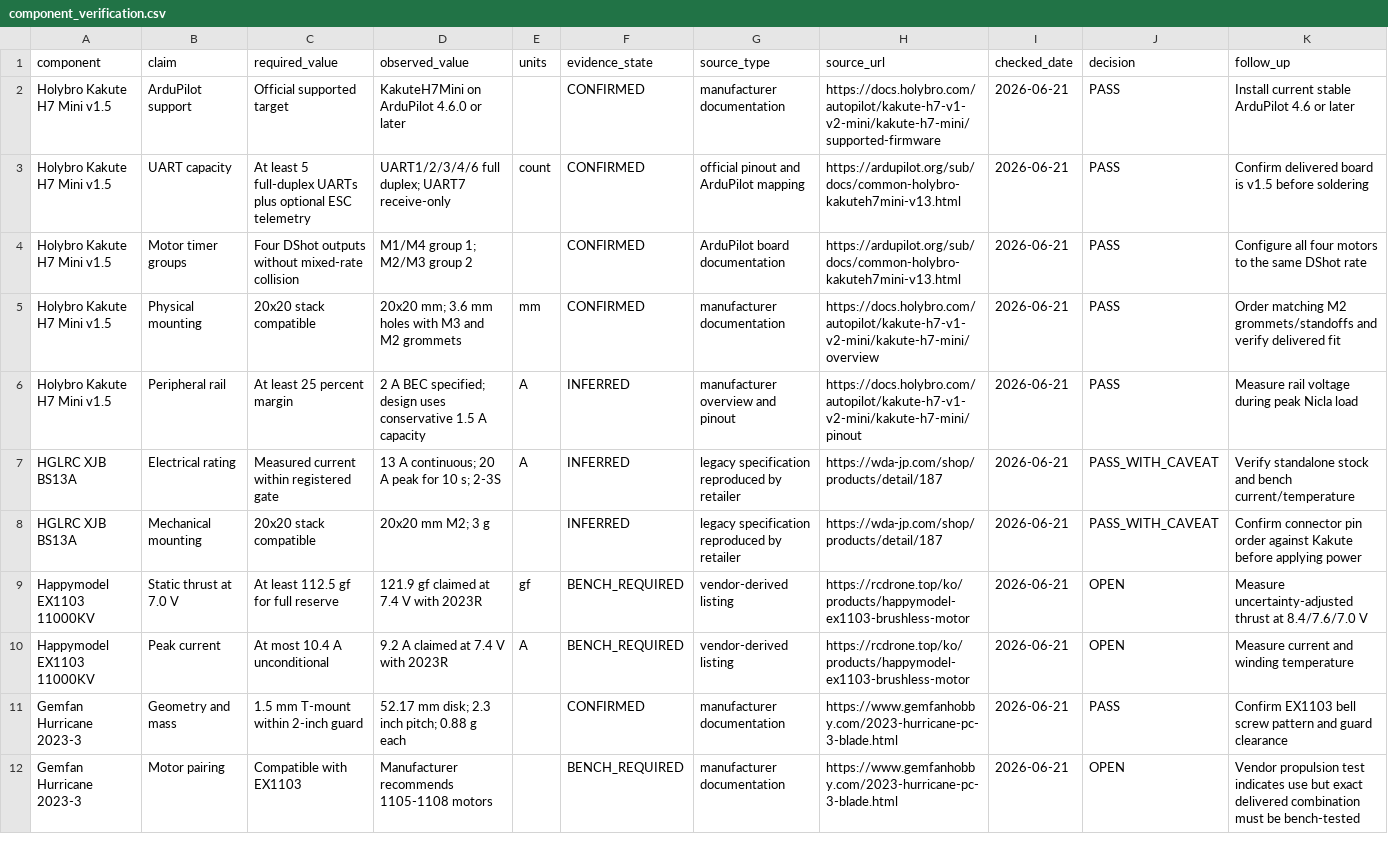
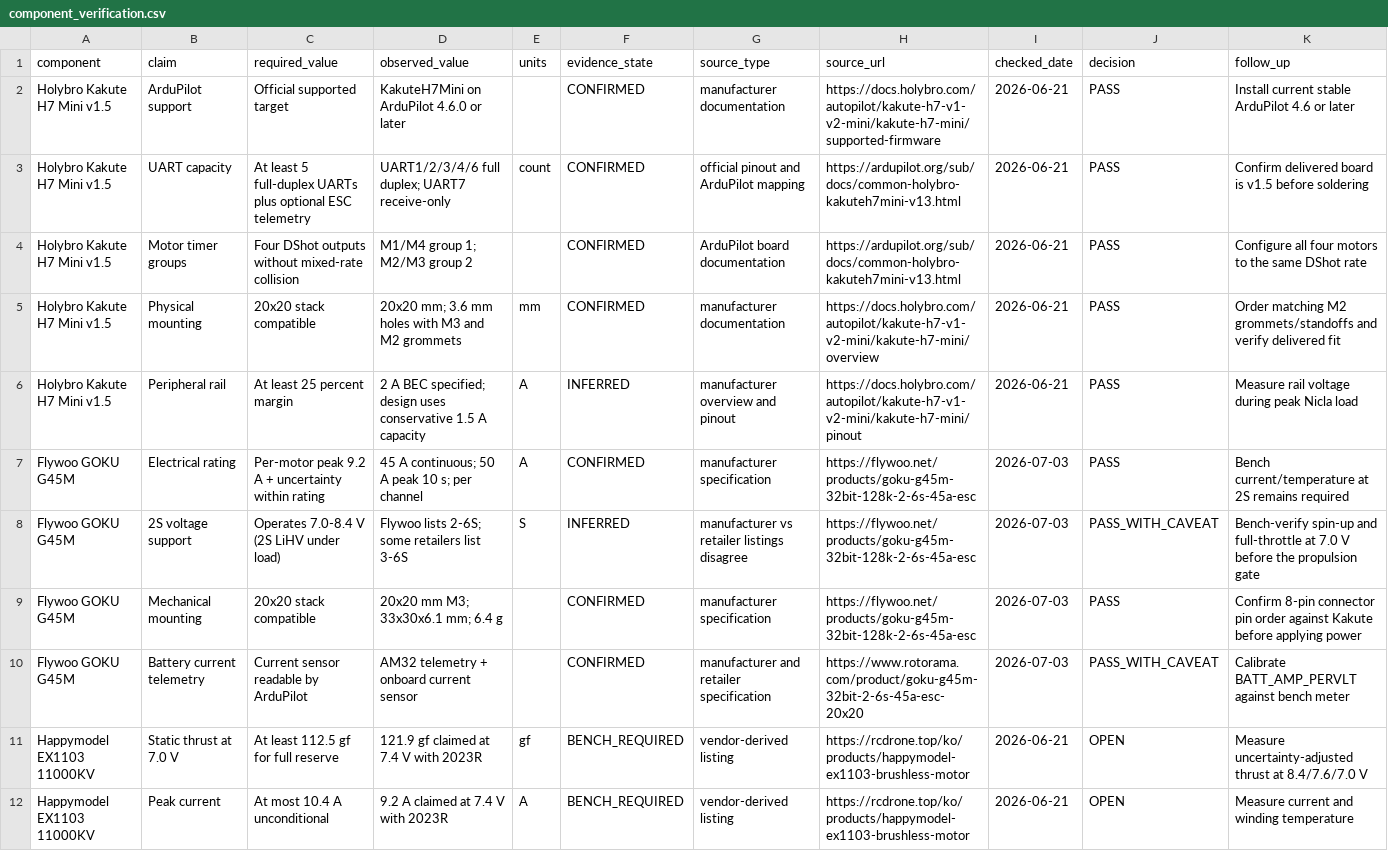
Before and after one commit to 500ft/SelfStabilizingDrone, a CSV file: Engineering Data/component_verification.csv, drawn as a sheet; only a part is shown; the shorter side is filled out with more unchanged rows; the diff covers the shown part only.

Commit message:
Hardware availability audit 2026-07-03: substitute discontinued ESC + EOL flow sensor, correct stale FC claim
- ESC: HGLRC XJB BS13A (discontinued; 8-bit BLHeli_S, 3S max, no current
  sensor) -> Flywoo GOKU G45M 45A 2-6S AM32 4-in-1 (6.4 g, current sensor,
  bidirectional DShot). 2S-at-7.0V operation registered as OQ-009 bench item.
- Flow/lidar: Matek 3901-L0X (manufacturer EOL) -> MicoAir MTF-01 (4.5 g,
  MAVLink, native ArduPilot; SERIAL4_PROTOCOL=1 + OPTIONS=1024, FLOW_TYPE=5,
  RNGFND1_TYPE=10, mav_id=200).
- FC: Kakute H7 Mini v1.5 re-verified IN STOCK at Holybro direct ($58.99);
  the 2026-06-22 "effectively unavailable" claim was stale. OQ-007/008 closed.
- Budgets updated: nominal mass 129.76 -> 135.66 g (T/W 3.75 -> 3.59),
  proposed frozen max 155 -> 165 g, 5 V worst load 550 -> 620 mA (58.7%
  margin), procurement waves repriced (~$644 all-in).
- ESC gate thresholds (13/20 A) retained as motor/harness-side bounds.
- New: Engineering Data/component_specs_under_load.md — vendor load/
  performance figures for every flying part (EX1103 2S thrust table, G45M,
  GNB 550, MTF-01 light derating, Nicla currents, etc.).
- All other parts re-confirmed in production; Nicla official price now $68.17.

63 tests pass; hardware_resources.py and gates.py validators pass.

```diff
--- a/Engineering Data/component_verification.csv
+++ b/Engineering Data/component_verification.csv
@@ -6,4 +6,6 @@ Holybro Kakute H7 Mini v1.5,Physical mounting,20x20 stack compatible,"20x20 mm;
 Holybro Kakute H7 Mini v1.5,Peripheral rail,At least 25 percent margin,"2 A BEC specified; design uses conservative 1.5 A capacity",A,INFERRED,manufacturer overview and pinout,https://docs.holybro.com/autopilot/kakute-h7-v1-v2-mini/kakute-h7-mini/pinout,2026-06-21,PASS,Measure rail voltage during peak Nicla load
-HGLRC XJB BS13A,Electrical rating,Measured current within registered gate,"13 A continuous; 20 A peak for 10 s; 2-3S",A,INFERRED,legacy specification reproduced by retailer,https://wda-jp.com/shop/products/detail/187,2026-06-21,PASS_WITH_CAVEAT,Verify standalone stock and bench current/temperature
-HGLRC XJB BS13A,Mechanical mounting,20x20 stack compatible,"20x20 mm M2; 3 g",,INFERRED,legacy specification reproduced by retailer,https://wda-jp.com/shop/products/detail/187,2026-06-21,PASS_WITH_CAVEAT,Confirm connector pin order against Kakute before applying power
+Flywoo GOKU G45M,Electrical rating,Per-motor peak 9.2 A + uncertainty within rating,"45 A continuous; 50 A peak 10 s; per channel",A,CONFIRMED,manufacturer specification,https://flywoo.net/products/goku-g45m-32bit-128k-2-6s-45a-esc,2026-07-03,PASS,Bench current/temperature at 2S remains required
+Flywoo GOKU G45M,2S voltage support,Operates 7.0-8.4 V (2S LiHV under load),Flywoo lists 2-6S; some retailers list 3-6S,S,INFERRED,manufacturer vs retailer listings disagree,https://flywoo.net/products/goku-g45m-32bit-128k-2-6s-45a-esc,2026-07-03,PASS_WITH_CAVEAT,Bench-verify spin-up and full-throttle at 7.0 V before the propulsion gate
+Flywoo GOKU G45M,Mechanical mounting,20x20 stack compatible,"20x20 mm M3; 33x30x6.1 mm; 6.4 g",,CONFIRMED,manufacturer specification,https://flywoo.net/products/goku-g45m-32bit-128k-2-6s-45a-esc,2026-07-03,PASS,Confirm 8-pin connector pin order against Kakute before applying power
+Flywoo GOKU G45M,Battery current telemetry,Current sensor readable by ArduPilot,AM32 telemetry + onboard current sensor,,CONFIRMED,manufacturer and retailer specification,https://www.rotorama.com/product/goku-g45m-32bit-2-6s-45a-esc-20x20,2026-07-03,PASS_WITH_CAVEAT,Calibrate BATT_AMP_PERVLT against bench meter
 Happymodel EX1103 11000KV,Static thrust at 7.0 V,At least 112.5 gf for full reserve,"121.9 gf claimed at 7.4 V with 2023R",gf,BENCH_REQUIRED,vendor-derived listing,https://rcdrone.top/ko/products/happymodel-ex1103-brushless-motor,2026-06-21,OPEN,Measure uncertainty-adjusted thrust at 8.4/7.6/7.0 V
```
Also changed, not shown: 19 edited cells elsewhere in this file, Design Report/BOM.csv, Engineering Data/hardware_interfaces.csv, 14 other files.
